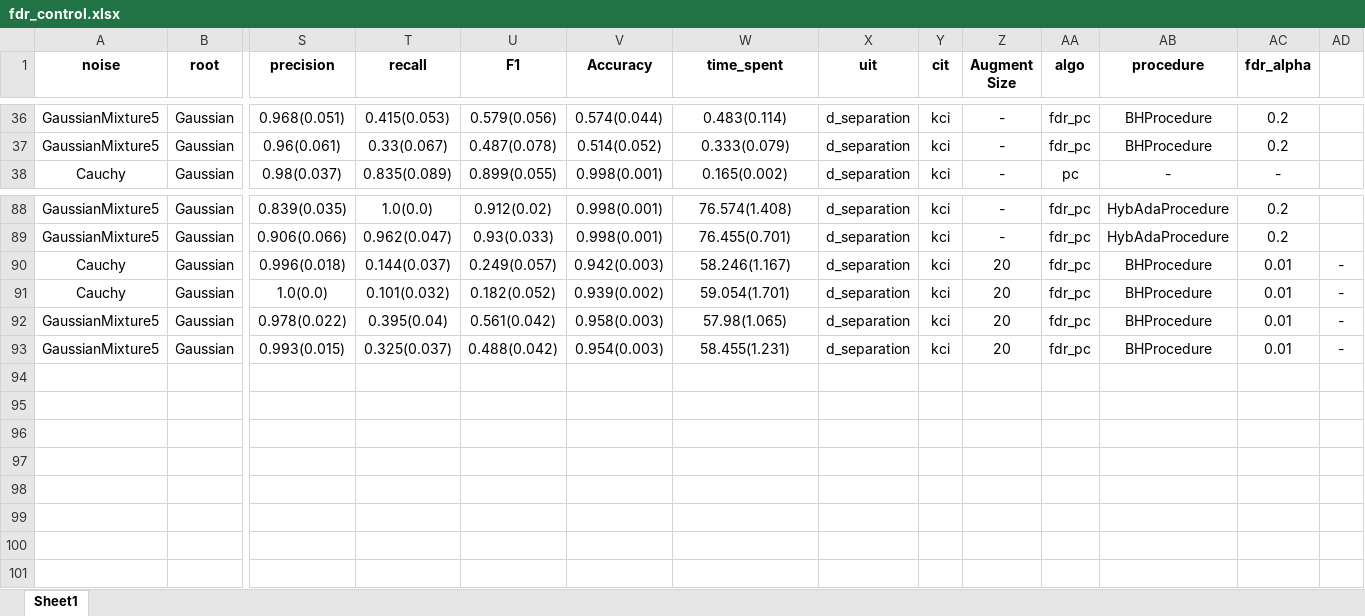
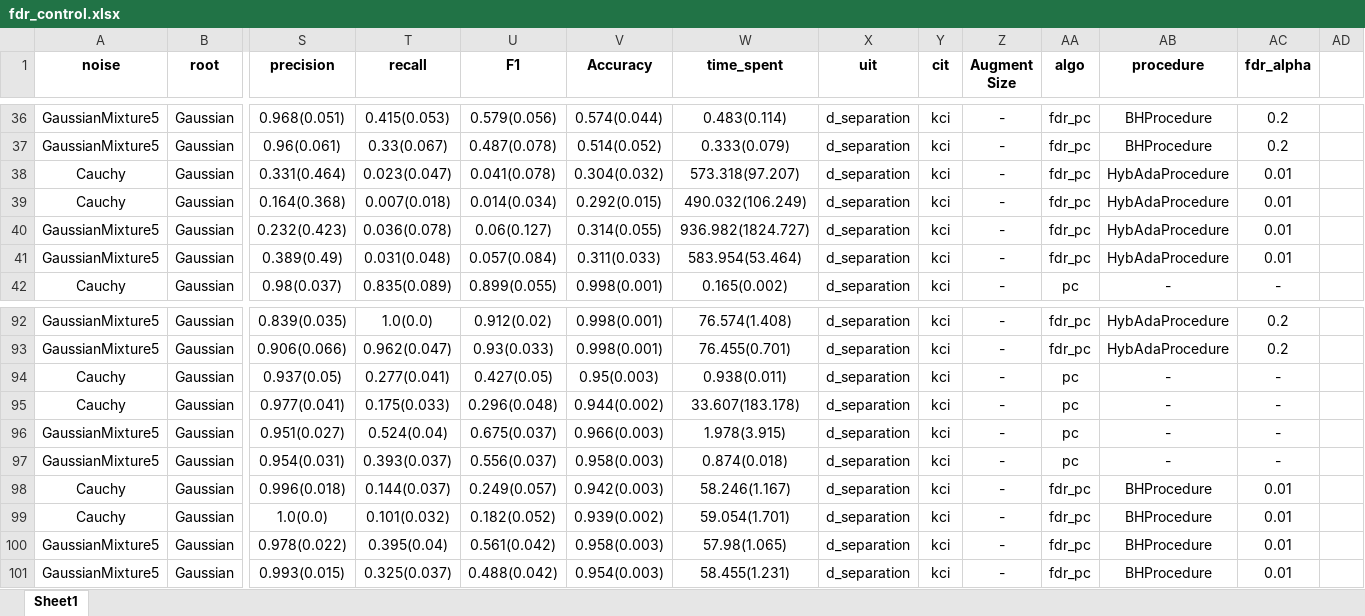
Before and after one commit to DSM-DSM/AugmentPC, an Excel workbook: aug_pc_result/fdr_control.xlsx, sheet Sheet1, drawn as a sheet; only a part is shown, gaps mark what is left out; values as stored, in another font and other column widths than the file's, no borders; addresses are those after the commit; rows hold the shown columns only; the diff names each change by its address in the sheet, - before the commit and + after, or states it on an @@ line.

```diff
--- a/aug_pc_result/fdr_control.xlsx (sheet Sheet1)
+++ b/aug_pc_result/fdr_control.xlsx (sheet Sheet1)
+row 38: Cauchy | Gaussian | 0.331(0.464) | 0.023(0.047) | 0.041(0.078) | 0.304(0.032) | 573.318(97.207) | d_separation | kci | - | fdr_pc | HybAdaProcedure | 0.01
+row 39: Cauchy | Gaussian | 0.164(0.368) | 0.007(0.018) | 0.014(0.034) | 0.292(0.015) | 490.032(106.249) | d_separation | kci | - | fdr_pc | HybAdaProcedure | 0.01
+row 40: GaussianMixture5 | Gaussian | 0.232(0.423) | 0.036(0.078) | 0.06(0.127) | 0.314(0.055) | 936.982(1824.727) | d_separation | kci | - | fdr_pc | HybAdaProcedure | 0.01
+row 41: GaussianMixture5 | Gaussian | 0.389(0.49) | 0.031(0.048) | 0.057(0.084) | 0.311(0.033) | 583.954(53.464) | d_separation | kci | - | fdr_pc | HybAdaProcedure | 0.01
+row 94: Cauchy | Gaussian | 0.937(0.05) | 0.277(0.041) | 0.427(0.05) | 0.95(0.003) | 0.938(0.011) | d_separation | kci | - | pc | - | -
+row 95: Cauchy | Gaussian | 0.977(0.041) | 0.175(0.033) | 0.296(0.048) | 0.944(0.002) | 33.607(183.178) | d_separation | kci | - | pc | - | -
+row 96: GaussianMixture5 | Gaussian | 0.951(0.027) | 0.524(0.04) | 0.675(0.037) | 0.966(0.003) | 1.978(3.915) | d_separation | kci | - | pc | - | -
+row 97: GaussianMixture5 | Gaussian | 0.954(0.031) | 0.393(0.037) | 0.556(0.037) | 0.958(0.003) | 0.874(0.018) | d_separation | kci | - | pc | - | -
-Z98:Z101 (Augment Size): 20
+Z98:Z101 (Augment Size): -
-AD98:AD101: -
+AD98:AD101: (empty)
```
Also changed, not shown: aug_pc_result/2026_Feb_06_14_21_56_d_separation_spearman_pc_gt_graph_AdaSyn_20_1020138/results.xlsx, aug_pc_result/data_augment.xlsx, 15 other files.
